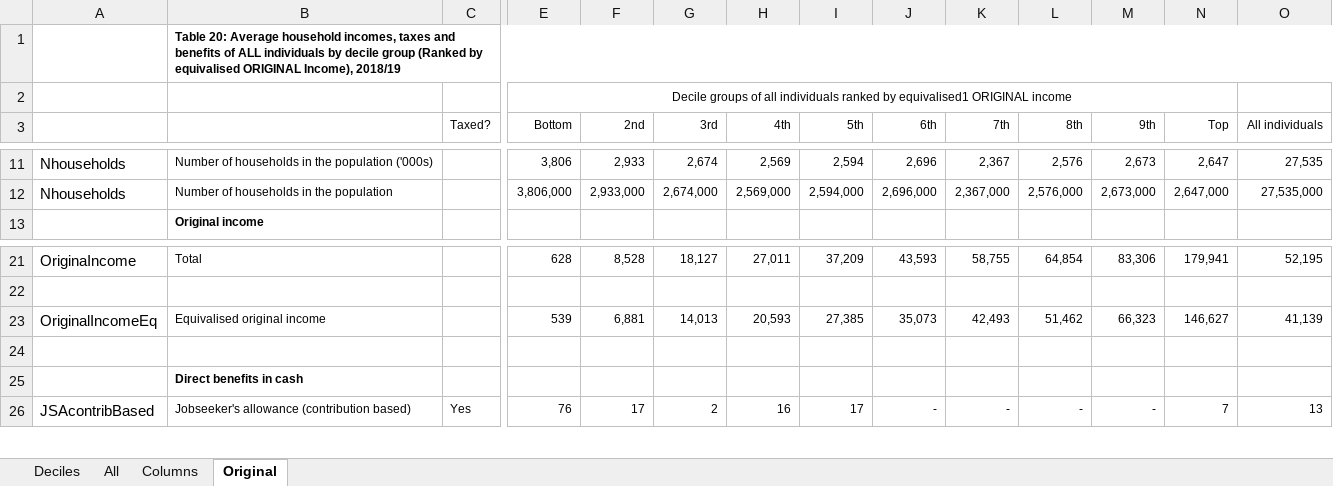
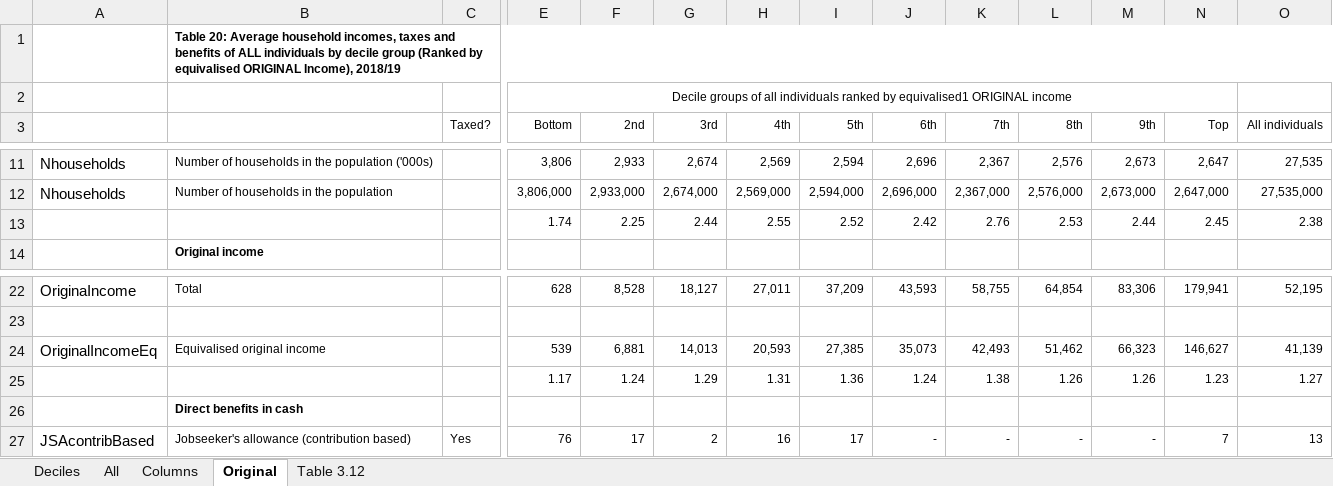
Before and after one commit to chrisnorth/ubi-pred, an Excel workbook: data/data.xlsx, sheet Original, drawn as a sheet; only a part is shown, gaps mark what is left out; values as stored, in another font and other column widths than the file's, no borders; addresses are those after the commit; rows hold the shown columns only; the diff names each change by its address in the sheet, - before the commit and + after, or states it on an @@ line.

```diff
--- a/data/data.xlsx (sheet Original)
+++ b/data/data.xlsx (sheet Original)
+sheet tab: Table 3.12
+row 13:  |  |  | 1.74 | 2.25 | 2.44 | 2.55 | 2.52 | 2.42 | 2.76 | 2.53 | 2.44 | 2.45 | 2.38
-row 25: (empty)
+row 25:  |  |  | 1.17 | 1.24 | 1.29 | 1.31 | 1.36 | 1.24 | 1.38 | 1.26 | 1.26 | 1.23 | 1.27
```
Also changed, not shown: sheet Deciles, formulas that keep their value, charts or pictures, 2 other files.
